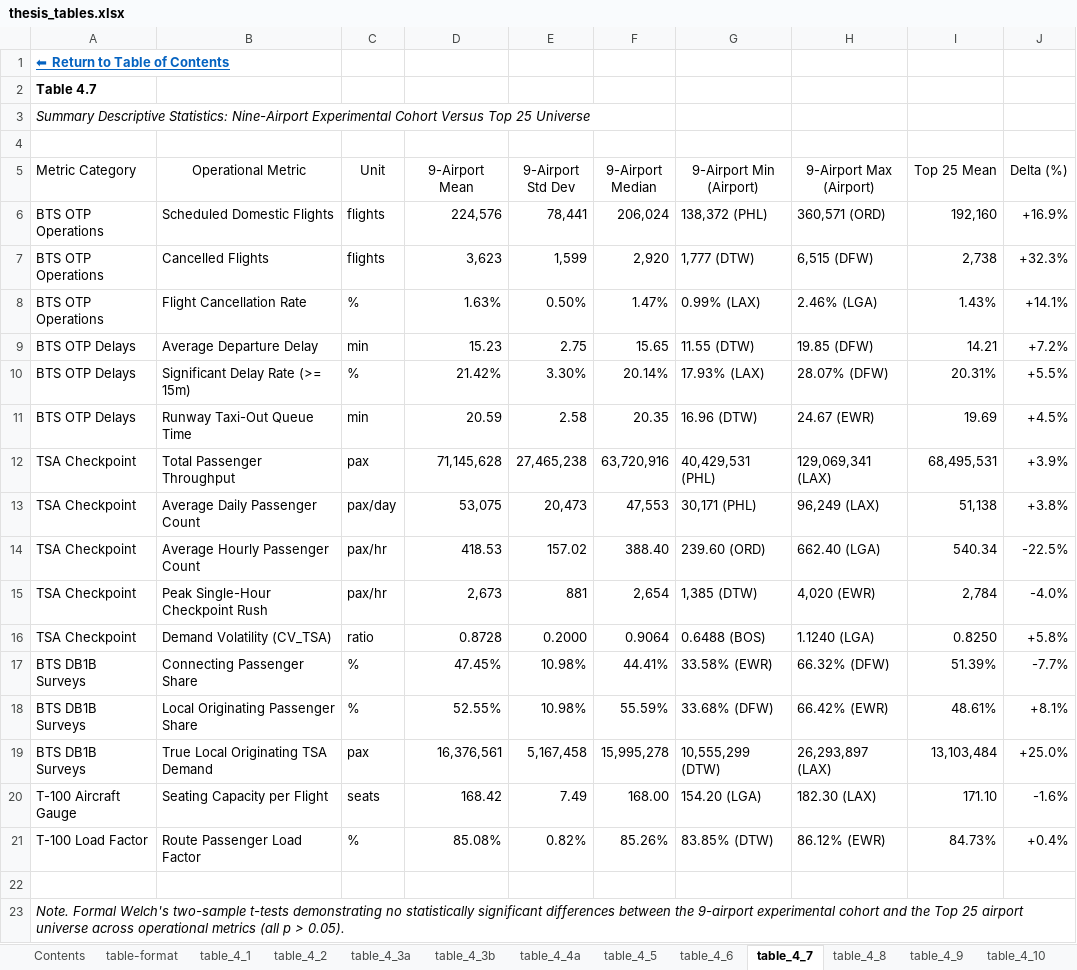
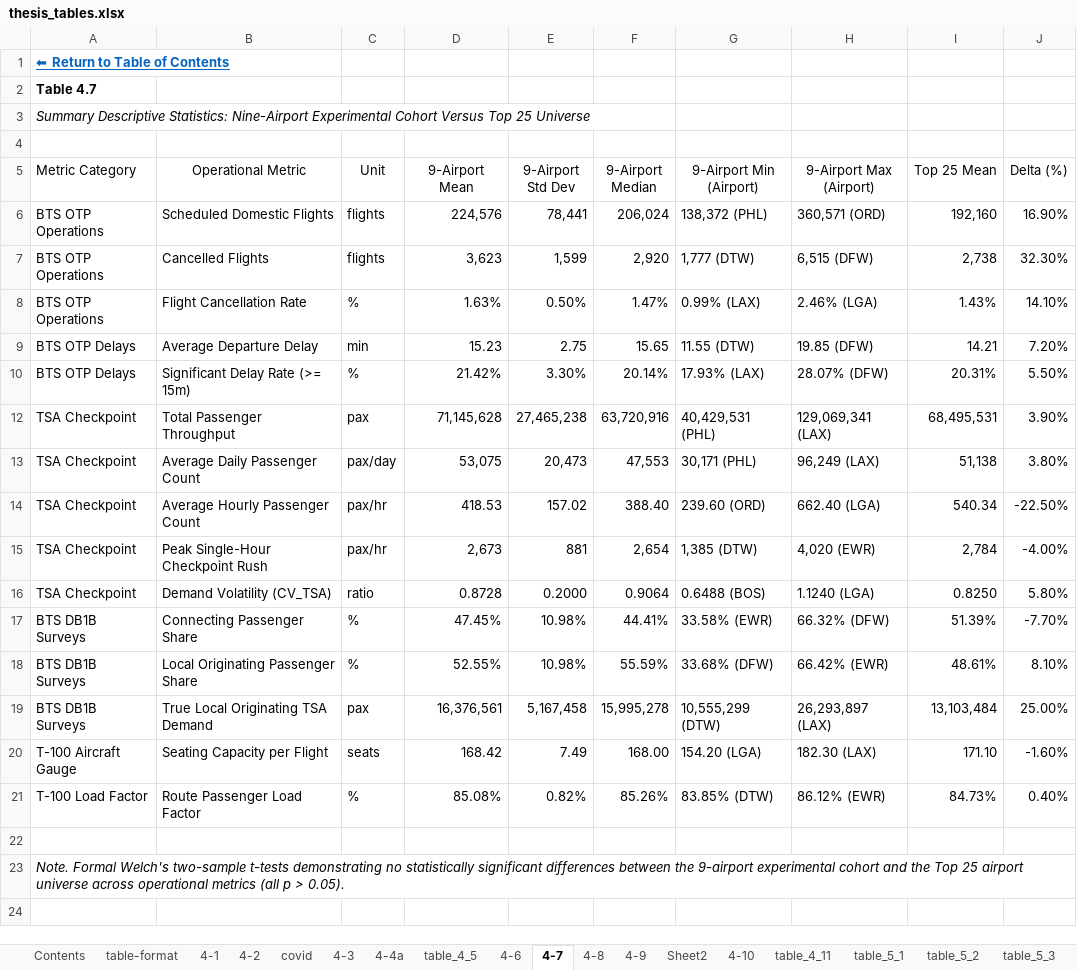
Before and after one commit to leila-gleich/final-thesis, an Excel workbook: results/thesis_tables.xlsx, sheet 4-7, drawn as a sheet; values as stored, in another font and other column widths than the file's, no borders; the diff names each change by its address in the sheet, - before the commit and + after, or states it on an @@ line.

Commit message:
feat: add thesis chapters IV and V, update results tables, and remove preliminary results document

```diff
--- a/results/thesis_tables.xlsx (sheet 4-7)
+++ b/results/thesis_tables.xlsx (sheet 4-7)
-sheet tab: table_4_1
+sheet tab: 4-1
-sheet tab: table_4_2
+sheet tab: 4-2
-sheet tab: table_4_3a
+sheet tab: covid
-sheet tab: table_4_3b
+sheet tab: 4-3
-sheet tab: table_4_4a
+sheet tab: 4-4a
-sheet tab: table_4_6
+sheet tab: 4-6
-sheet tab: table_4_7
+sheet tab: 4-7
-sheet tab: table_4_8
+sheet tab: 4-8
-sheet tab: table_4_9
+sheet tab: 4-9
-sheet tab: table_4_10
+sheet tab: 4-10
+sheet tab: Sheet2
-J6 (Delta (%)): +16.9%
+J6 (Delta (%)): 16.90%
-J7 (Delta (%)): +32.3%
+J7 (Delta (%)): 32.30%
-J8 (Delta (%)): +14.1%
+J8 (Delta (%)): 14.10%
-J9 (Delta (%)): +7.2%
+J9 (Delta (%)): 7.20%
-J10 (Delta (%)): +5.5%
+J10 (Delta (%)): 5.50%
-row 11: BTS OTP Delays | Runway Taxi-Out Queue Time | min | 20.59 | 2.58 | 20.35 | 16.96 (DTW) | 24.67 (EWR) | 19.69 | +4.5%
-J12 (Delta (%)): +3.9%
+J12 (Delta (%)): 3.90%
-J13 (Delta (%)): +3.8%
+J13 (Delta (%)): 3.80%
-J14 (Delta (%)): -22.5%
+J14 (Delta (%)): -22.50%
-J15 (Delta (%)): -4.0%
+J15 (Delta (%)): -4.00%
-J16 (Delta (%)): +5.8%
+J16 (Delta (%)): 5.80%
-J17 (Delta (%)): -7.7%
+J17 (Delta (%)): -7.70%
-J18 (Delta (%)): +8.1%
+J18 (Delta (%)): 8.10%
-J19 (Delta (%)): +25.0%
+J19 (Delta (%)): 25.00%
-J20 (Delta (%)): -1.6%
+J20 (Delta (%)): -1.60%
-J21 (Delta (%)): +0.4%
+J21 (Delta (%)): 0.40%
```
Also changed, not shown: sheet 4-2, sheet 4-3, sheet table_5_1, sheet 4-6, sheet covid, sheet Contents, hidden cells, charts or pictures, 3 other files.
